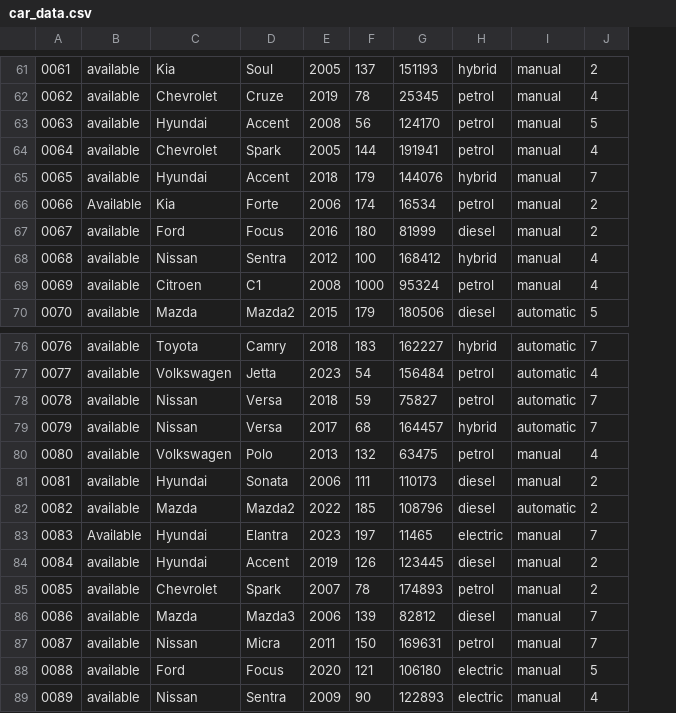
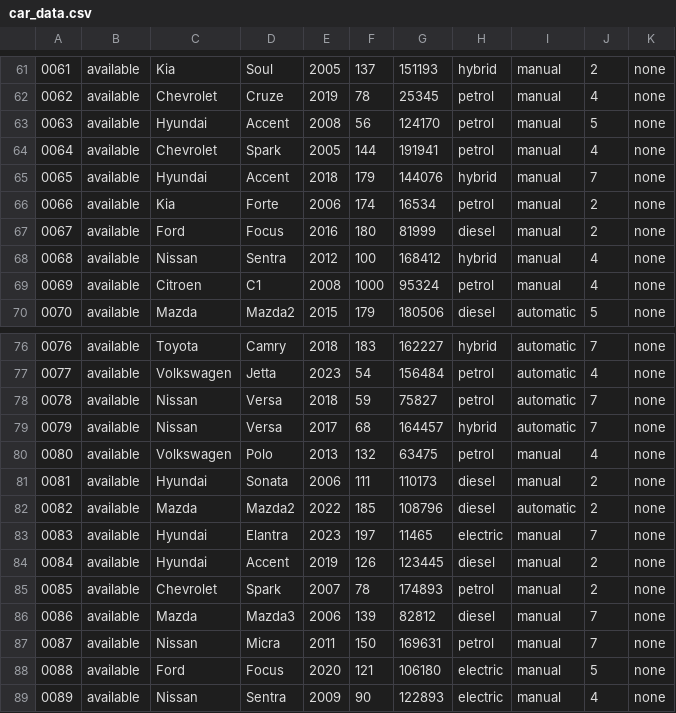
Before and after one commit to bbbbbbbbbbbrexit/Unit-16-Assignment-2, a CSV file: Car Rental Service/car_data.csv, drawn as a sheet; only a part is shown, gaps mark what is left out; the diff covers the shown part only; the diff names each change by its address in the sheet, - before the commit and + after, or states it on an @@ line.

```diff
--- a/Car Rental Service/car_data.csv
+++ b/Car Rental Service/car_data.csv
+column K, rows 61-70: all none; rows 76-89: all none
-B66: Available
+B66: available
-B83: Available
+B83: available
```
Also changed, not shown: 9 edited cells elsewhere in this file, 2 other files.
